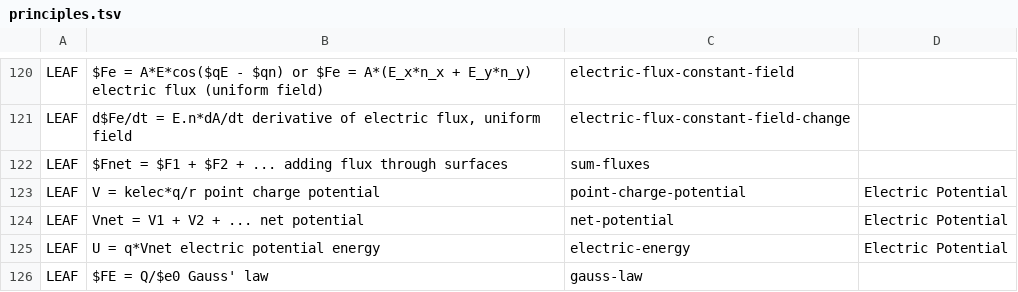
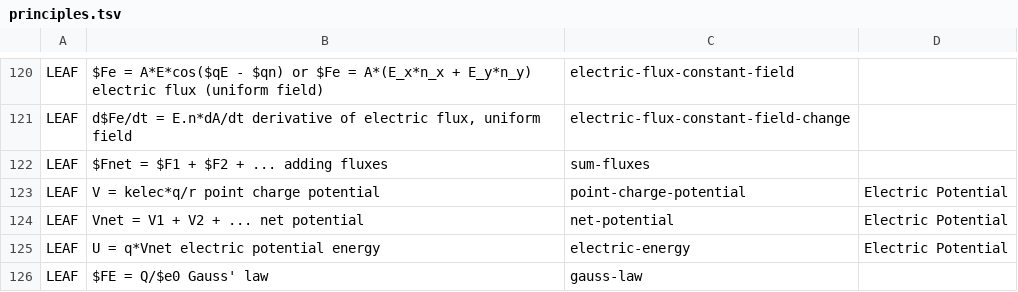
Before and after one commit to bvds/andes, a TSV file: KB/principles.tsv, drawn as a sheet; only a part is shown, gaps mark what is left out.

Commit message:
working on sum-fluxes

```diff
--- a/KB/principles.tsv
+++ b/KB/principles.tsv
@@ -121,3 +121,3 @@ LEAF	$Fe = A*E*cos($qE - $qn) or $Fe = A*(E_x*n_x + E_y*n_y)    electric flux (u
 LEAF	d$Fe/dt = E.n*dA/dt    derivative of electric flux, uniform field	electric-flux-constant-field-change	
-LEAF	$Fnet = $F1 + $F2 + ...    adding flux through surfaces	sum-fluxes	
+LEAF	$Fnet = $F1 + $F2 + ...    adding fluxes	sum-fluxes	
 LEAF	V = kelec*q/r    point charge potential	point-charge-potential	Electric Potential
```
Also changed, not shown: 1 other file.
